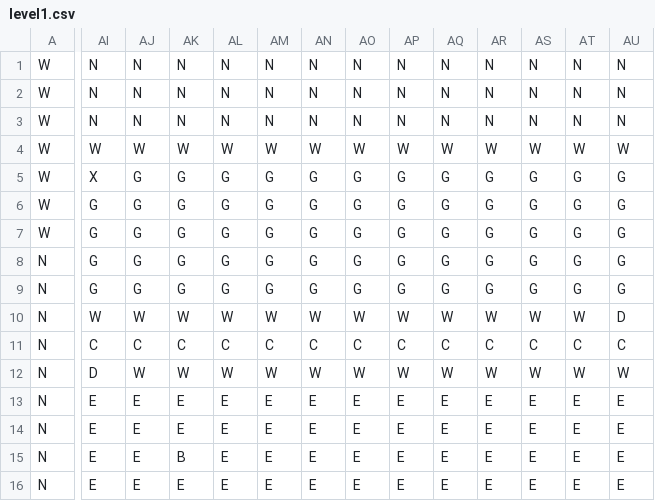
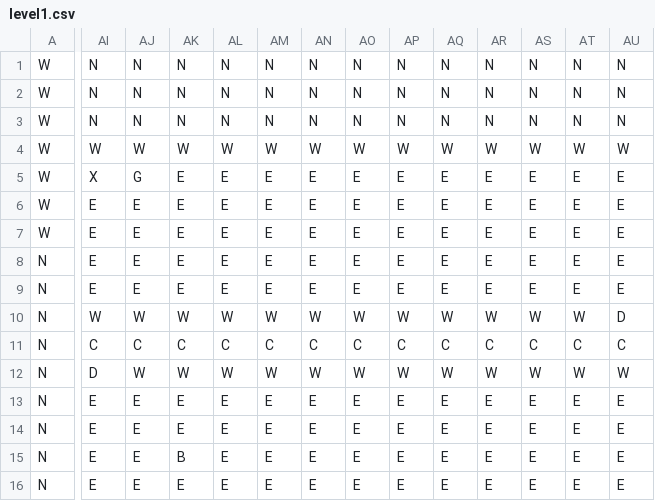
Before and after one commit to hekhuisk-posit/streamlit-rogue, a CSV file: level1.csv, drawn as a sheet; only a part is shown, gaps mark what is left out; the diff names each change by its address in the sheet, - before the commit and + after, or states it on an @@ line.

Commit message:
added second level

```diff
--- a/level1.csv
+++ b/level1.csv
-AK5:AK9: G
+AK5:AK9: E
-AL5:AL9: G
+AL5:AL9: E
-AM5:AM9: G
+AM5:AM9: E
-AN5:AN9: G
+AN5:AN9: E
-AO5:AO9: G
+AO5:AO9: E
-AP5:AP9: G
+AP5:AP9: E
-AQ5:AQ9: G
+AQ5:AQ9: E
-AR5:AR9: G
+AR5:AR9: E
-AS5:AS9: G
+AS5:AS9: E
-AT5:AT9: G
+AT5:AT9: E
-AU5:AU9: G
+AU5:AU9: E
-AI6:AI9: G
+AI6:AI9: E
-AJ6:AJ9: G
+AJ6:AJ9: E
```
Also changed, not shown: 2 other files.
